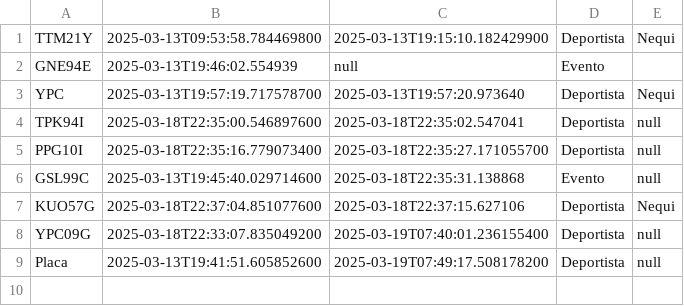
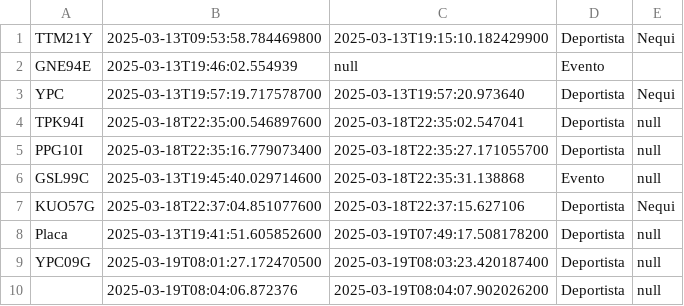
Before and after one commit to jesusBeltran79/ParqueaderoPROG, a CSV file: data/MetodoPago.csv, drawn as a sheet.

```diff
--- a/data/MetodoPago.csv
+++ b/data/MetodoPago.csv
@@ -7,3 +7,4 @@ GSL99C;2025-03-13T19:45:40.029714600;2025-03-18T22:35:31.138868;Evento;null;
 KUO57G;2025-03-18T22:37:04.851077600;2025-03-18T22:37:15.627106;Deportista;Nequi;
-YPC09G;2025-03-18T22:33:07.835049200;2025-03-19T07:40:01.236155400;Deportista;null;
 Placa;2025-03-13T19:41:51.605852600;2025-03-19T07:49:17.508178200;Deportista;null;
+YPC09G;2025-03-19T08:01:27.172470500;2025-03-19T08:03:23.420187400;Deportista;null;
+;2025-03-19T08:04:06.872376;2025-03-19T08:04:07.902026200;Deportista;null;
```
Also changed, not shown: data/ContadorDiario.csv, data/Moto.csv, 5 other files.
